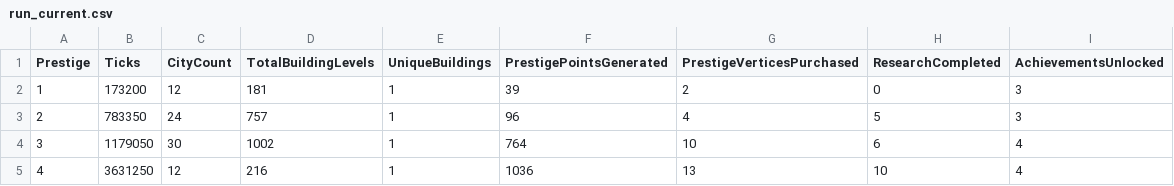
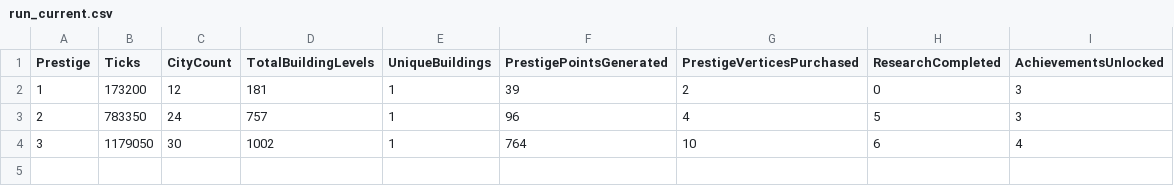
Before and after one commit to Danakh/SettlersOfIdlestan, a CSV file: SOITests/saves/run_current.csv, drawn as a sheet.

```diff
--- a/SOITests/saves/run_current.csv
+++ b/SOITests/saves/run_current.csv
@@ -4,2 +4 @@ Prestige,Ticks,CityCount,TotalBuildingLevels,UniqueBuildings,PrestigePointsGener
 3,1179050,30,1002,1,764,10,6,4
-4,3631250,12,216,1,1036,13,10,4
```
Also changed, not shown: 8 other files.
